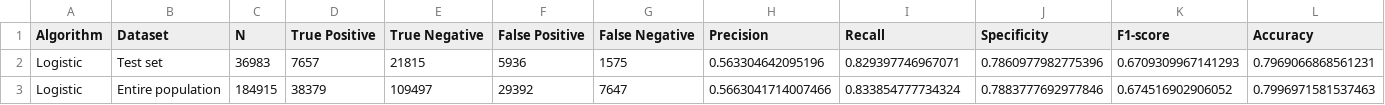
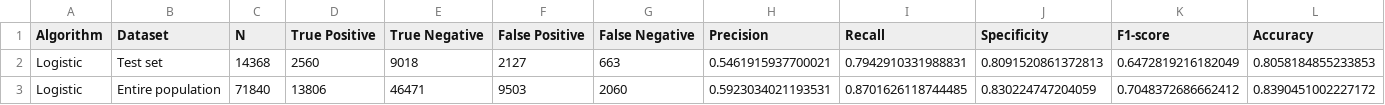
Before and after one commit to thekimk/Lecture-NIA, a CSV file: Result/Performance_Logistic.csv, drawn as a sheet; only a part is shown; the diff covers the shown part only; the diff names each change by its address in the sheet, - before the commit and + after, or states it on an @@ line.

```diff
--- a/Result/Performance_Logistic.csv
+++ b/Result/Performance_Logistic.csv
-C2 (N): 36983
+C2 (N): 14368
-D2 (True Positive): 7657
+D2 (True Positive): 2560
-E2 (True Negative): 21815
+E2 (True Negative): 9018
-F2 (False Positive): 5936
+F2 (False Positive): 2127
-G2 (False Negative): 1575
+G2 (False Negative): 663
-H2 (Precision): 0.563304642095196
+H2 (Precision): 0.5461915937700021
-I2 (Recall): 0.829397746967071
+I2 (Recall): 0.7942910331988831
-J2 (Specificity): 0.7860977982775396
+J2 (Specificity): 0.8091520861372813
-K2 (F1-score): 0.6709309967141293
+K2 (F1-score): 0.6472819216182049
-L2 (Accuracy): 0.7969066868561231
+L2 (Accuracy): 0.8058184855233853
-C3 (N): 184915
+C3 (N): 71840
-D3 (True Positive): 38379
+D3 (True Positive): 13806
-E3 (True Negative): 109497
+E3 (True Negative): 46471
-F3 (False Positive): 29392
+F3 (False Positive): 9503
-G3 (False Negative): 7647
+G3 (False Negative): 2060
-H3 (Precision): 0.5663041714007466
+H3 (Precision): 0.5923034021193531
-I3 (Recall): 0.833854777734324
+I3 (Recall): 0.8701626118744485
-J3 (Specificity): 0.7883777692977846
+J3 (Specificity): 0.830224747204059
-K3 (F1-score): 0.674516902906052
+K3 (F1-score): 0.7048372686662412
-L3 (Accuracy): 0.7996971581537463
+L3 (Accuracy): 0.8390451002227172
```
Also changed, not shown: 4 edited cells elsewhere in this file, 18 other files.
